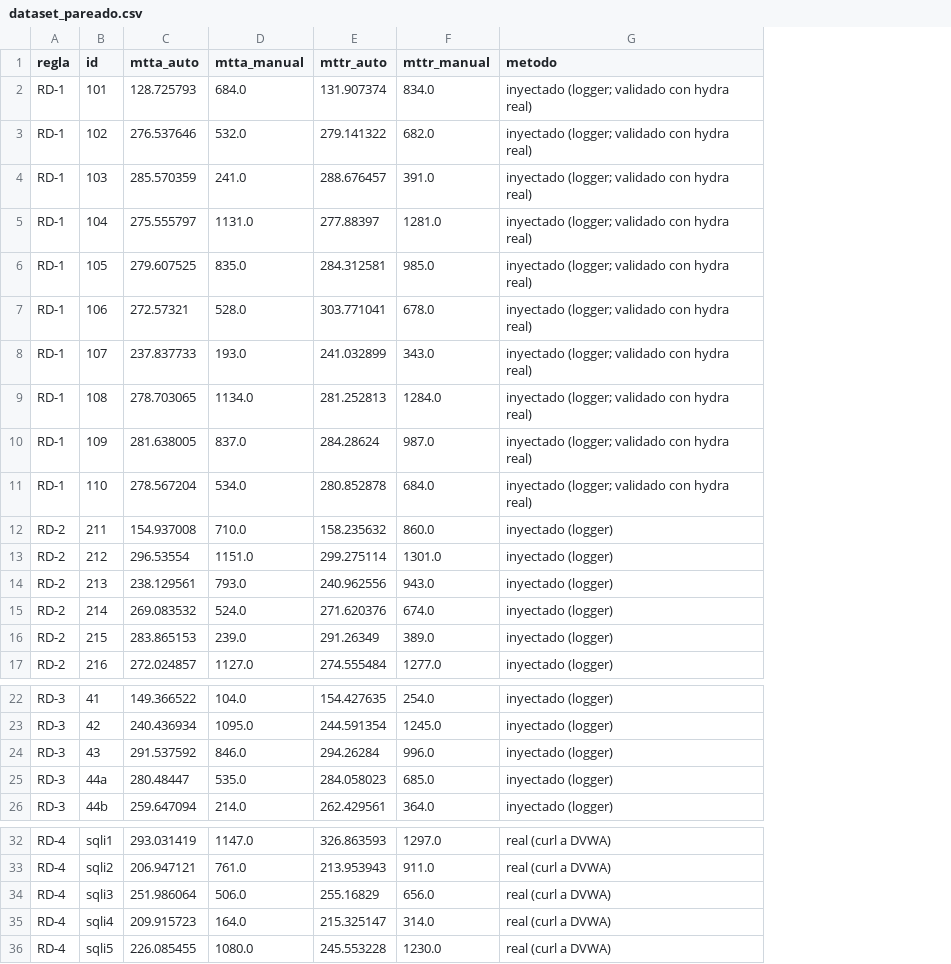
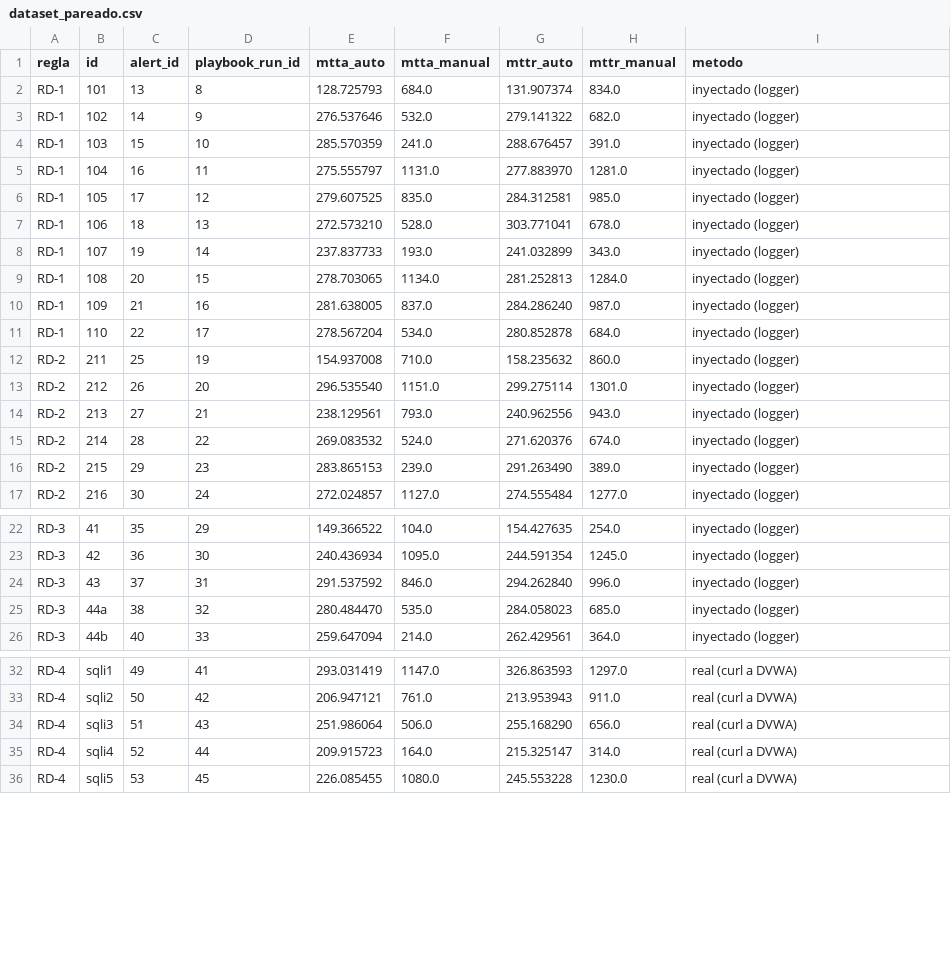
Before and after one commit to BrianEz10/Tesis-TFI, a CSV file: analisis/dataset_pareado.csv, drawn as a sheet; only a part is shown, gaps mark what is left out; addresses are those after the commit; the diff covers the shown part only; the diff names each change by its address in the sheet, - before the commit and + after, or states it on an @@ line.

Commit message:
Dataset con claves de trazabilidad, script con Hodges-Lehmann, evidencia corregida

```diff
--- a/analisis/dataset_pareado.csv
+++ b/analisis/dataset_pareado.csv
+column C (alert_id), rows 2-17: 13 | 14 | 15 | 16 | 17 | 18 | 19 | 20 | 21 | 22 | 25 | 26 | 27 | 28 | 29 | 30; rows 22-26: 35 | 36 | 37 | 38 | 40; rows 32-36: 49 | 50 | 51 | 52 | 53
+column D (playbook_run_id), rows 2-17: 8 | 9 | 10 | 11 | 12 | 13 | 14 | 15 | 16 | 17 | 19 | 20 | 21 | 22 | 23 | 24; rows 22-26: 29 | 30 | 31 | 32 | 33; rows 32-36: 41 | 42 | 43 | 44 | 45
-I2:I11 (metodo): inyectado (logger; validado con hydra real)
+I2:I11 (metodo): inyectado (logger)
-G5 (mttr_auto): 277.88397
+G5 (mttr_auto): 277.883970
-E7 (mtta_auto): 272.57321
+E7 (mtta_auto): 272.573210
-G10 (mttr_auto): 284.28624
+G10 (mttr_auto): 284.286240
-E13 (mtta_auto): 296.53554
+E13 (mtta_auto): 296.535540
-G16 (mttr_auto): 291.26349
+G16 (mttr_auto): 291.263490
-G24 (mttr_auto): 294.26284
+G24 (mttr_auto): 294.262840
-E25 (mtta_auto): 280.48447
+E25 (mtta_auto): 280.484470
-G34 (mttr_auto): 255.16829
+G34 (mttr_auto): 255.168290
```
Also changed, not shown: 1 edited cell elsewhere in this file, 2 other files.
